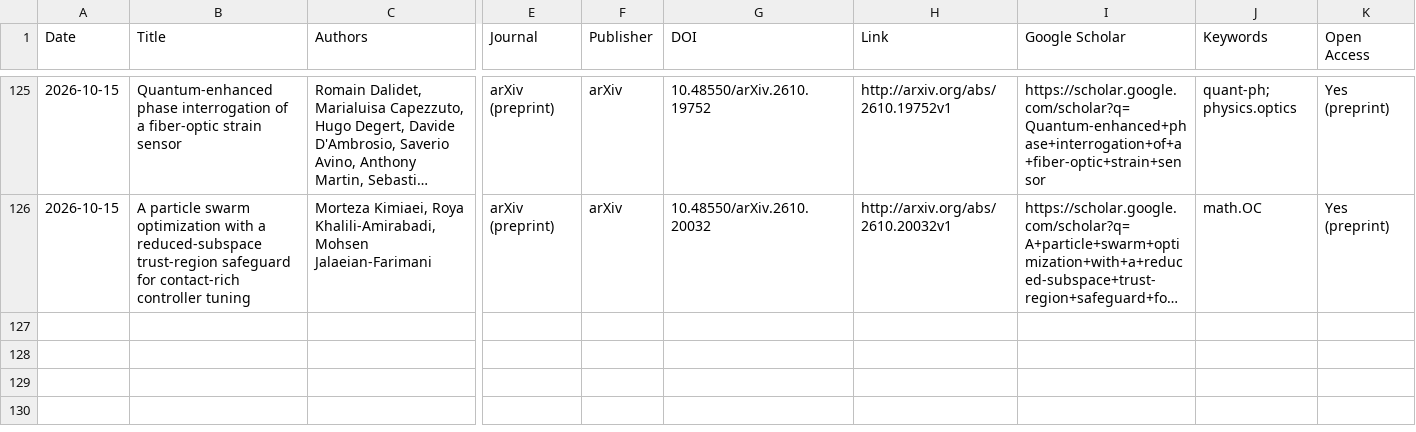
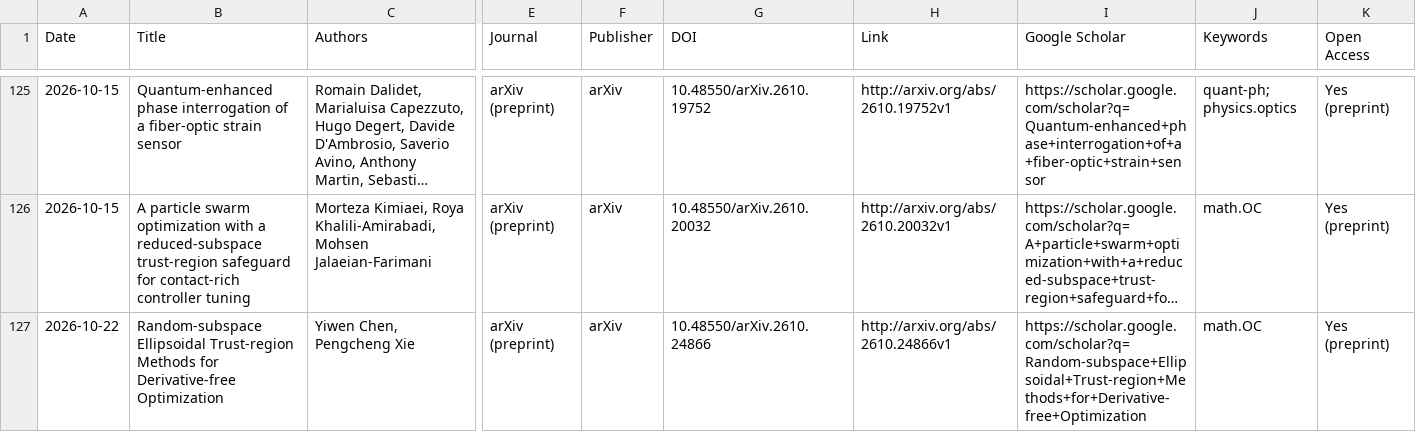
Before and after one commit to Fatemeh1203/Where-AI-Creates-Scientific-Reality, a CSV file: Database/papers.csv, drawn as a sheet; only a part is shown, gaps mark what is left out; long unchanged cells end in …; rows hold the shown columns only; the diff names each change by its address in the sheet, - before the commit and + after, or states it on an @@ line.

```diff
--- a/Database/papers.csv
+++ b/Database/papers.csv
+row 127: 2026-10-22 | Random-subspace Ellipsoidal Trust-region Methods for Derivative-free Optimization | Yiwen Chen, Pengcheng Xie | arXiv (preprint) | arXiv | 10.48550/arXiv.2610.24866 | http://arxiv.org/abs/2610.24866v1 | https://scholar.google.com/scholar?q=Random-subspace+Ellipsoidal+Trust-region+Methods+for+Derivative-free+Optimization | math.OC | Yes (preprint)
```
Also changed, not shown: 5 other files.
